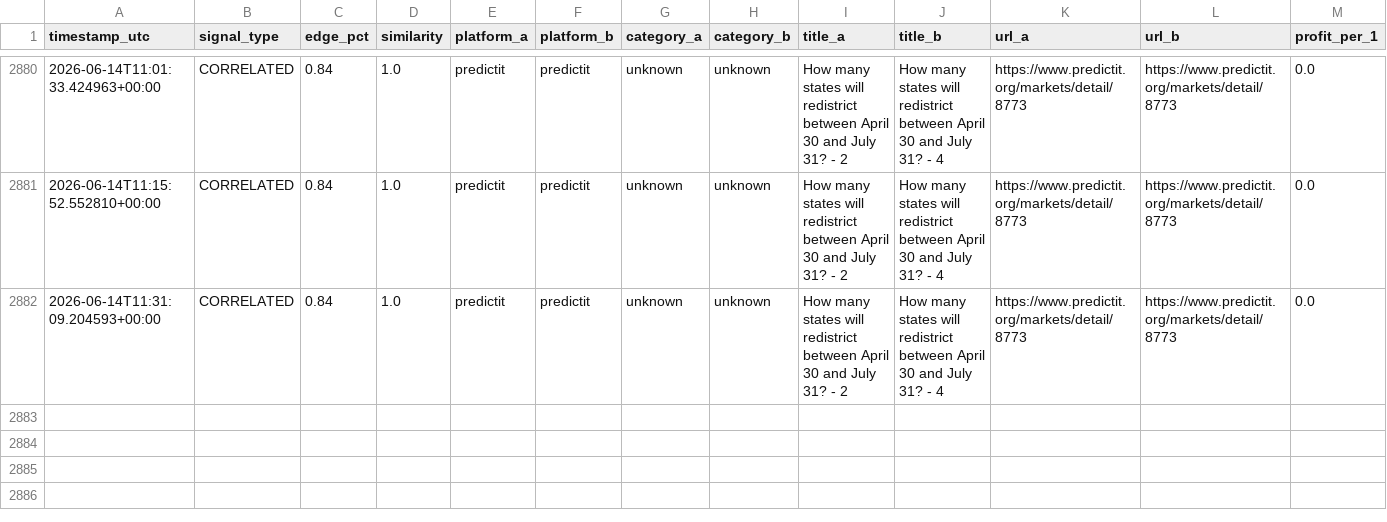
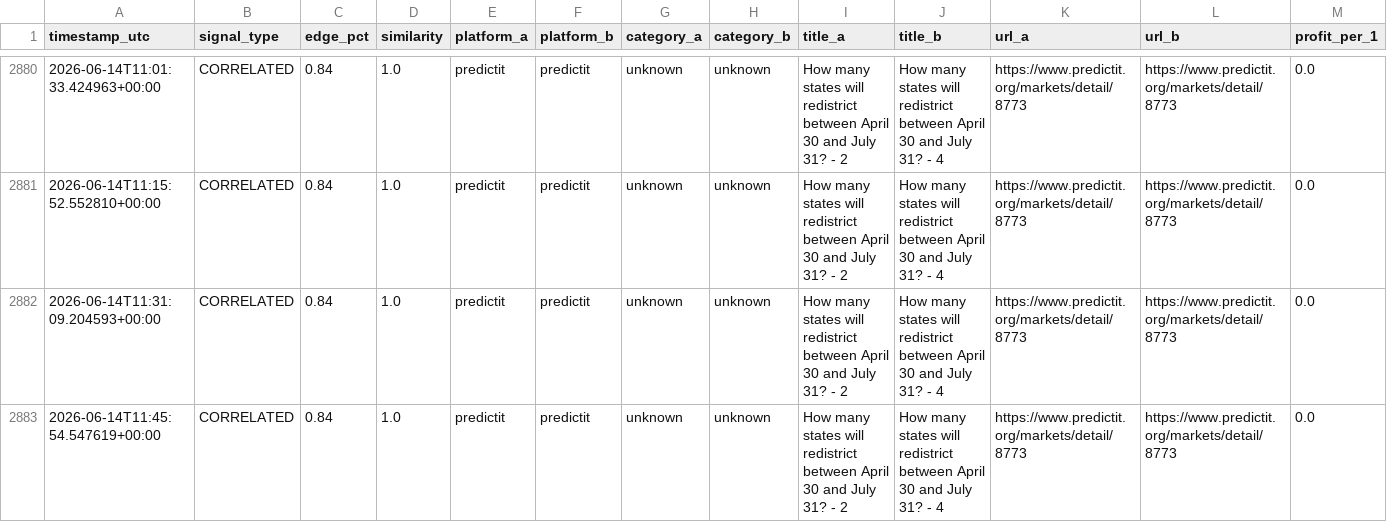
Before and after one commit to erscop/arb-scanner-v2, a CSV file: signals_log.csv, drawn as a sheet; only a part is shown, gaps mark what is left out; rows hold the shown columns only; the diff names each change by its address in the sheet, - before the commit and + after, or states it on an @@ line.

```diff
--- a/signals_log.csv
+++ b/signals_log.csv
+row 2883: 2026-06-14T11:45:54.547619+00:00 | CORRELATED | 0.84 | 1.0 | predictit | predictit | unknown | unknown | How many states will redistrict between April 30 and July 31? - 2 | How many states will redistrict between April 30 and July 31? - 4 | https://www.predictit.org/markets/detail/8773 | https://www.predictit.org/markets/detail/8773 | 0.0
```
